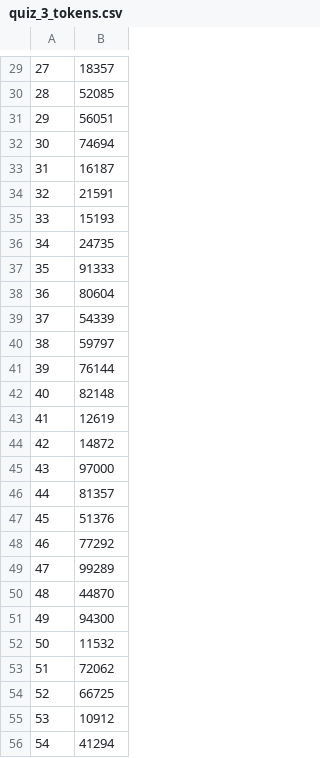
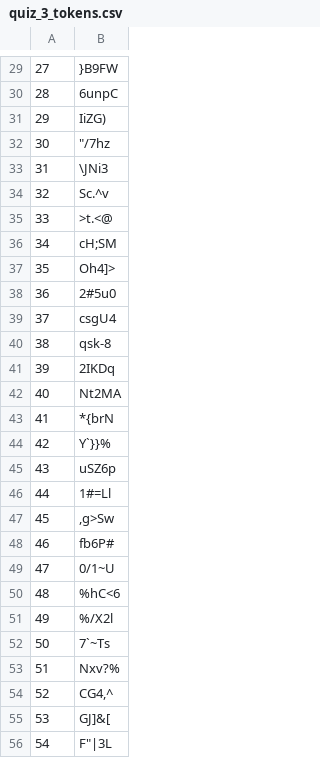
Before and after one commit to korchiev/CSC-540-quiz-token-management, a CSV file: quiz_tokens/quiz_3_tokens.csv, drawn as a sheet; only a part is shown, gaps mark what is left out; the diff covers the shown part only.

```diff
--- a/quiz_tokens/quiz_3_tokens.csv
+++ b/quiz_tokens/quiz_3_tokens.csv
@@ -29,28 +29,28 @@
-27,18357
-28,52085
-29,56051
-30,74694
-31,16187
-32,21591
-33,15193
-34,24735
-35,91333
-36,80604
-37,54339
-38,59797
-39,76144
-40,82148
-41,12619
-42,14872
-43,97000
-44,81357
-45,51376
-46,77292
-47,99289
-48,44870
-49,94300
-50,11532
-51,72062
-52,66725
-53,10912
-54,41294
+27,}B9FW
+28,6unpC
+29,IiZG)
+30,"""/7hz"
+31,\JNi3
+32,Sc.^v
+33,>t.<@
+34,cH;SM
+35,Oh4]>
+36,2#5u0
+37,csgU4
+38,qsk-8
+39,2IKDq
+40,Nt2MA
+41,*{brN
+42,Y`}}%
+43,uSZ6p
+44,1#=Ll
+45,",g>Sw"
+46,fb6P#
+47,0/1~U
+48,%hC<6
+49,%/X2l
+50,7`~Ts
+51,Nxv?%
+52,"CG4,^"
+53,GJ]&[
+54,"F""|3L"
```
Also changed, not shown: 93 edited cells elsewhere in this file, quiz_tokens/quiz_4_tokens.csv, quiz_tokens/quiz_5_tokens.csv, 6 other files.
